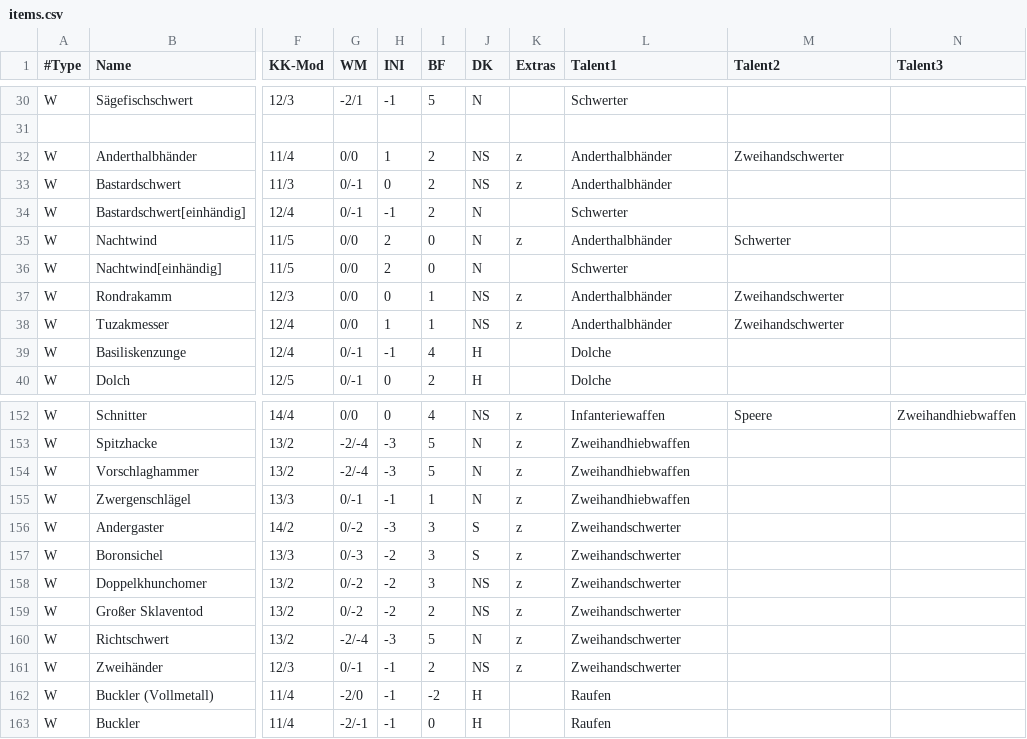
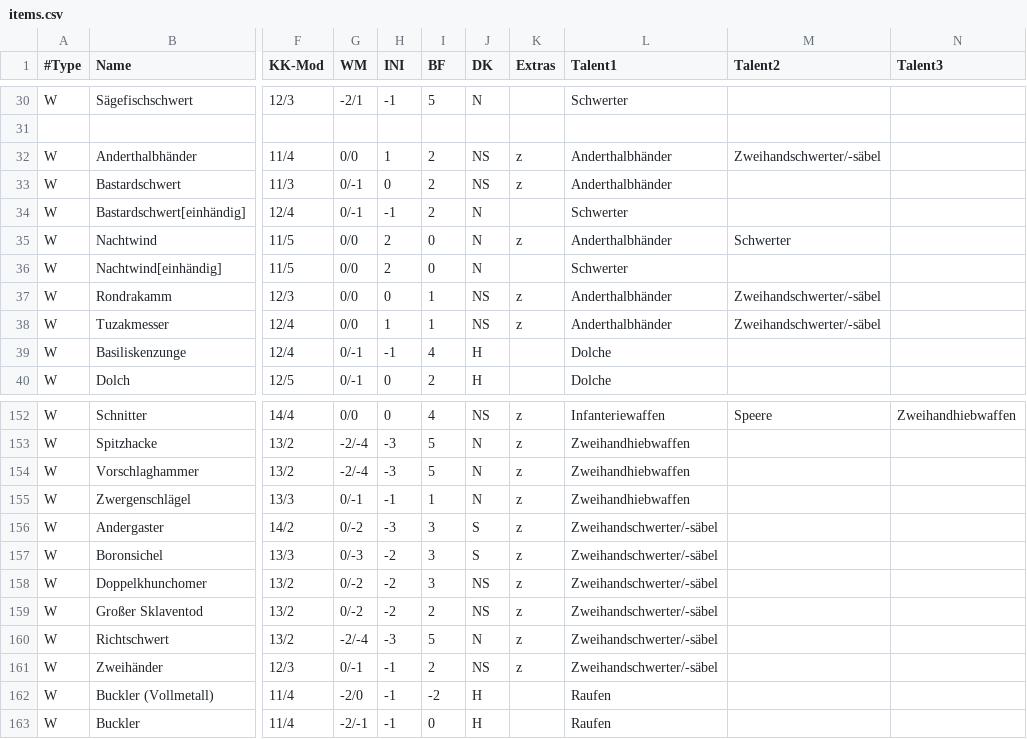
Before and after one commit to feezi/dsa-tab, a CSV file: com.dsatab/assets/data/items.csv, drawn as a sheet; only a part is shown, gaps mark what is left out; the diff names each change by its address in the sheet, - before the commit and + after, or states it on an @@ line.

```diff
--- a/com.dsatab/assets/data/items.csv
+++ b/com.dsatab/assets/data/items.csv
-M32 (Talent2): Zweihandschwerter
+M32 (Talent2): Zweihandschwerter/-säbel
-M37:M38 (Talent2): Zweihandschwerter
+M37:M38 (Talent2): Zweihandschwerter/-säbel
-L156:L161 (Talent1): Zweihandschwerter
+L156:L161 (Talent1): Zweihandschwerter/-säbel
```
Also changed, not shown: 51 other files.
